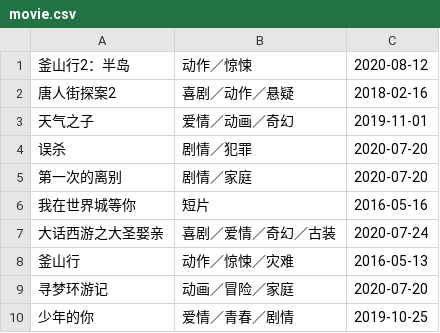
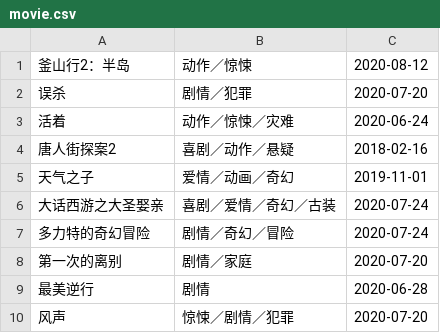
Before and after one commit to mapengchao03/Python-002, a CSV file: week01/task_one/movie.csv, drawn as a sheet.

Commit message:
add week02 task_two_selenium  and modify week01 question

```diff
--- a/week01/task_one/movie.csv
+++ b/week01/task_one/movie.csv
@@ -1,10 +1,10 @@
 釜山行2：半岛,动作／惊悚,2020-08-12
+误杀,剧情／犯罪,2020-07-20
+活着,动作／惊悚／灾难,2020-06-24
 唐人街探案2,喜剧／动作／悬疑,2018-02-16
 天气之子,爱情／动画／奇幻,2019-11-01
-误杀,剧情／犯罪,2020-07-20
+大话西游之大圣娶亲,喜剧／爱情／奇幻／古装,2020-07-24
+多力特的奇幻冒险,剧情／奇幻／冒险,2020-07-24
 第一次的离别,剧情／家庭,2020-07-20
-我在世界城等你,短片,2016-05-16
-大话西游之大圣娶亲,喜剧／爱情／奇幻／古装,2020-07-24
-釜山行,动作／惊悚／灾难,2016-05-13
-寻梦环游记,动画／冒险／家庭,2020-07-20
-少年的你,爱情／青春／剧情,2019-10-25
+最美逆行,剧情,2020-06-28
+风声,惊悚／剧情／犯罪,2020-07-20
```
Also changed, not shown: week01/task_two/scMovie.csv, 5 other files.
